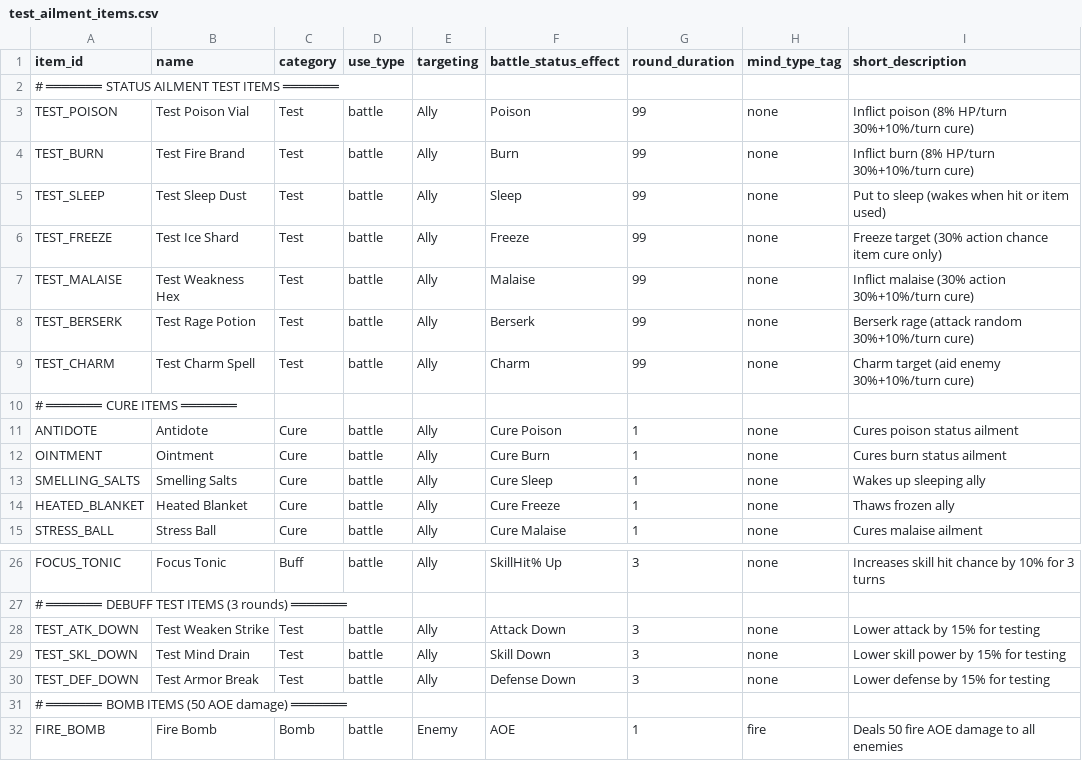
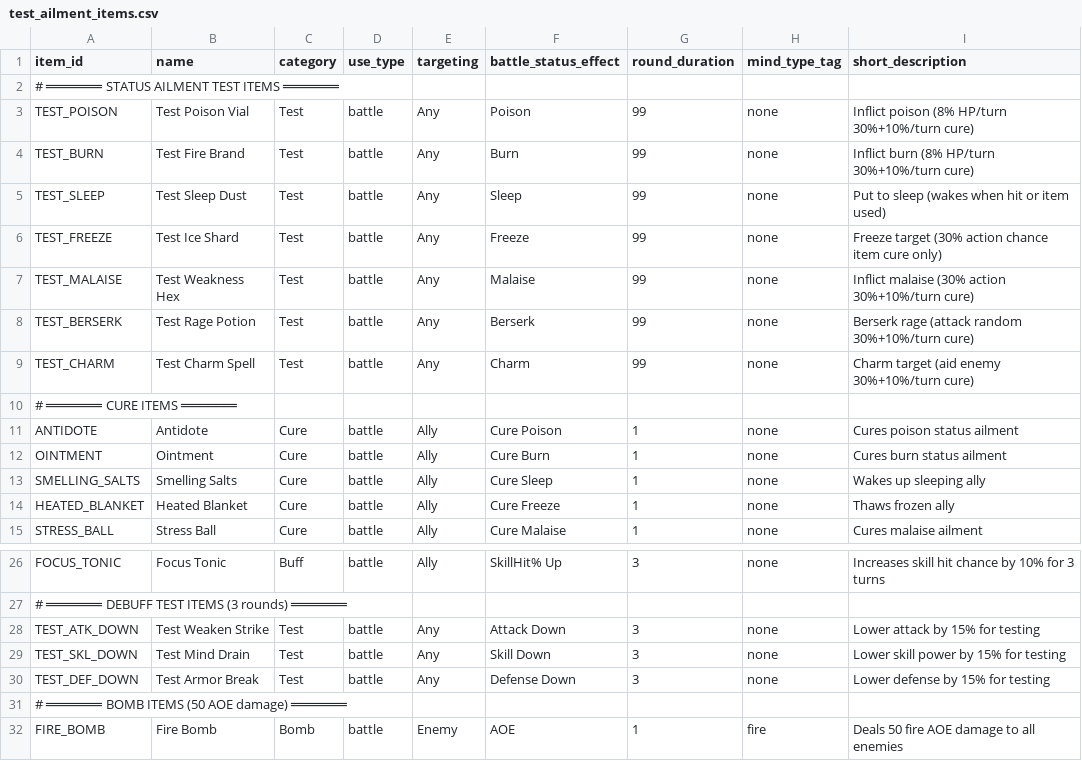
Before and after one commit to Cristal-Lucina/Psyokin, a CSV file: data/combat/test_ailment_items.csv, drawn as a sheet; only a part is shown, gaps mark what is left out.

```diff
--- a/data/combat/test_ailment_items.csv
+++ b/data/combat/test_ailment_items.csv
@@ -2,9 +2,9 @@ item_id,name,category,use_type,targeting,battle_status_effect,round_duration,min
 # ═══════ STATUS AILMENT TEST ITEMS ═══════
-TEST_POISON,Test Poison Vial,Test,battle,Ally,Poison,99,none,Inflict poison (8% HP/turn 30%+10%/turn cure)
-TEST_BURN,Test Fire Brand,Test,battle,Ally,Burn,99,none,Inflict burn (8% HP/turn 30%+10%/turn cure)
-TEST_SLEEP,Test Sleep Dust,Test,battle,Ally,Sleep,99,none,Put to sleep (wakes when hit or item used)
-TEST_FREEZE,Test Ice Shard,Test,battle,Ally,Freeze,99,none,Freeze target (30% action chance item cure only)
-TEST_MALAISE,Test Weakness Hex,Test,battle,Ally,Malaise,99,none,Inflict malaise (30% action 30%+10%/turn cure)
-TEST_BERSERK,Test Rage Potion,Test,battle,Ally,Berserk,99,none,Berserk rage (attack random 30%+10%/turn cure)
-TEST_CHARM,Test Charm Spell,Test,battle,Ally,Charm,99,none,Charm target (aid enemy 30%+10%/turn cure)
+TEST_POISON,Test Poison Vial,Test,battle,Any,Poison,99,none,Inflict poison (8% HP/turn 30%+10%/turn cure)
+TEST_BURN,Test Fire Brand,Test,battle,Any,Burn,99,none,Inflict burn (8% HP/turn 30%+10%/turn cure)
+TEST_SLEEP,Test Sleep Dust,Test,battle,Any,Sleep,99,none,Put to sleep (wakes when hit or item used)
+TEST_FREEZE,Test Ice Shard,Test,battle,Any,Freeze,99,none,Freeze target (30% action chance item cure only)
+TEST_MALAISE,Test Weakness Hex,Test,battle,Any,Malaise,99,none,Inflict malaise (30% action 30%+10%/turn cure)
+TEST_BERSERK,Test Rage Potion,Test,battle,Any,Berserk,99,none,Berserk rage (attack random 30%+10%/turn cure)
+TEST_CHARM,Test Charm Spell,Test,battle,Any,Charm,99,none,Charm target (aid enemy 30%+10%/turn cure)
 # ═══════ CURE ITEMS ═══════
@@ -27,5 +27,5 @@ FOCUS_TONIC,Focus Tonic,Buff,battle,Ally,SkillHit% Up,3,none,Increases skill hit
 # ═══════ DEBUFF TEST ITEMS (3 rounds) ═══════
-TEST_ATK_DOWN,Test Weaken Strike,Test,battle,Ally,Attack Down,3,none,Lower attack by 15% for testing
-TEST_SKL_DOWN,Test Mind Drain,Test,battle,Ally,Skill Down,3,none,Lower skill power by 15% for testing
-TEST_DEF_DOWN,Test Armor Break,Test,battle,Ally,Defense Down,3,none,Lower defense by 15% for testing
+TEST_ATK_DOWN,Test Weaken Strike,Test,battle,Any,Attack Down,3,none,Lower attack by 15% for testing
+TEST_SKL_DOWN,Test Mind Drain,Test,battle,Any,Skill Down,3,none,Lower skill power by 15% for testing
+TEST_DEF_DOWN,Test Armor Break,Test,battle,Any,Defense Down,3,none,Lower defense by 15% for testing
 # ═══════ BOMB ITEMS (50 AOE damage) ═══════
```
Also changed, not shown: 1 other file.
